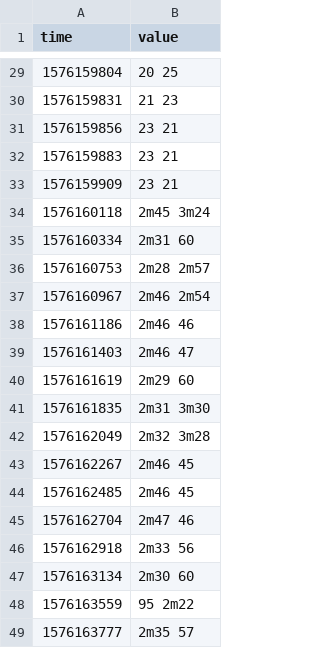
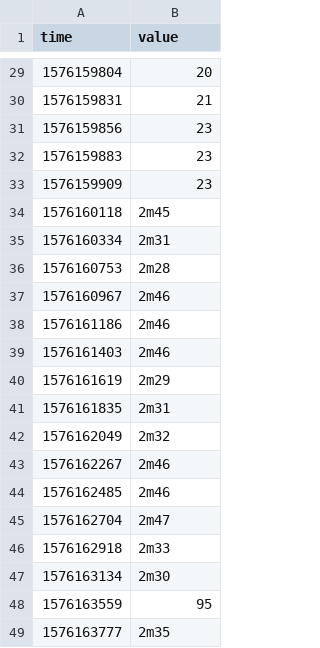
Before and after one commit to velian/CloudComputingExercise1819, a CSV file: Assignment2/docker-measure/docker-nginx.csv, drawn as a sheet; only a part is shown, gaps mark what is left out; the diff covers the shown part only.

```diff
--- a/Assignment2/docker-measure/docker-nginx.csv
+++ b/Assignment2/docker-measure/docker-nginx.csv
@@ -29,21 +29,21 @@ time,value
-1576159804,20 25
-1576159831,21 23
-1576159856,23 21
-1576159883,23 21
-1576159909,23 21
-1576160118,2m45 3m24
-1576160334,2m31 60
-1576160753,2m28 2m57
-1576160967,2m46 2m54
-1576161186,2m46 46
-1576161403,2m46 47
-1576161619,2m29 60
-1576161835,2m31 3m30
-1576162049,2m32 3m28
-1576162267,2m46 45
-1576162485,2m46 45
-1576162704,2m47 46
-1576162918,2m33 56
-1576163134,2m30 60
-1576163559,95 2m22
-1576163777,2m35 57
+1576159804,20
+1576159831,21
+1576159856,23
+1576159883,23
+1576159909,23
+1576160118,2m45
+1576160334,2m31
+1576160753,2m28
+1576160967,2m46
+1576161186,2m46
+1576161403,2m46
+1576161619,2m29
+1576161835,2m31
+1576162049,2m32
+1576162267,2m46
+1576162485,2m46
+1576162704,2m47
+1576162918,2m33
+1576163134,2m30
+1576163559,95
+1576163777,2m35
```
Also changed, not shown: 27 edited cells elsewhere in this file.
